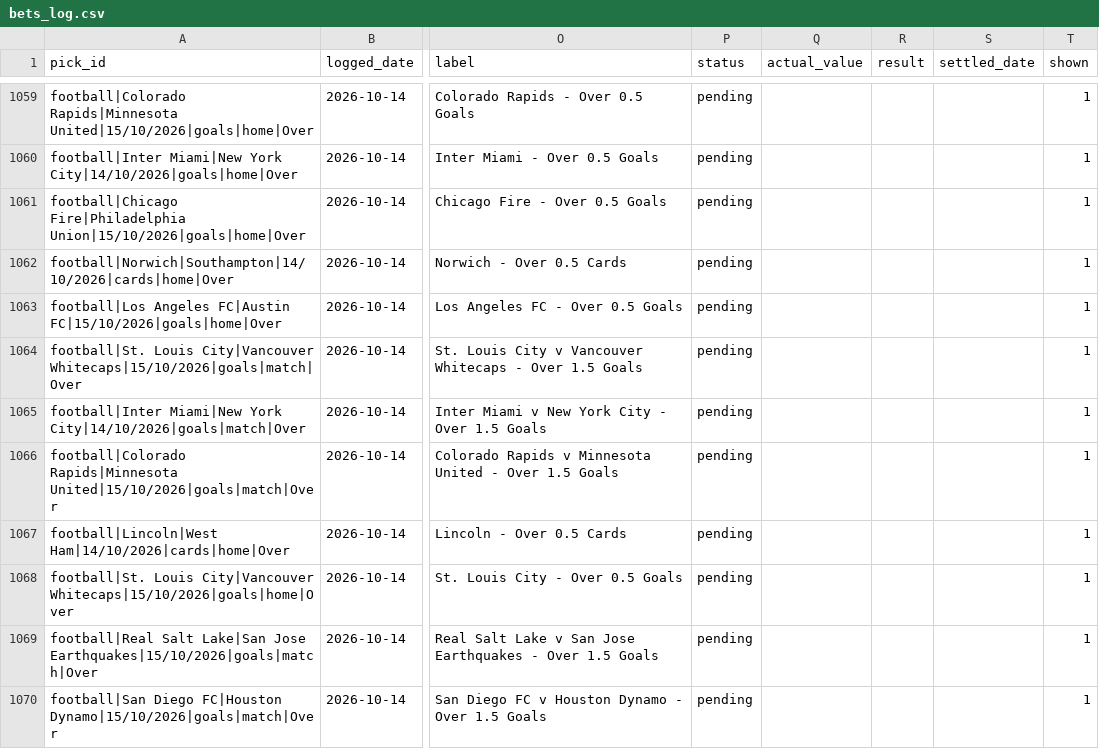
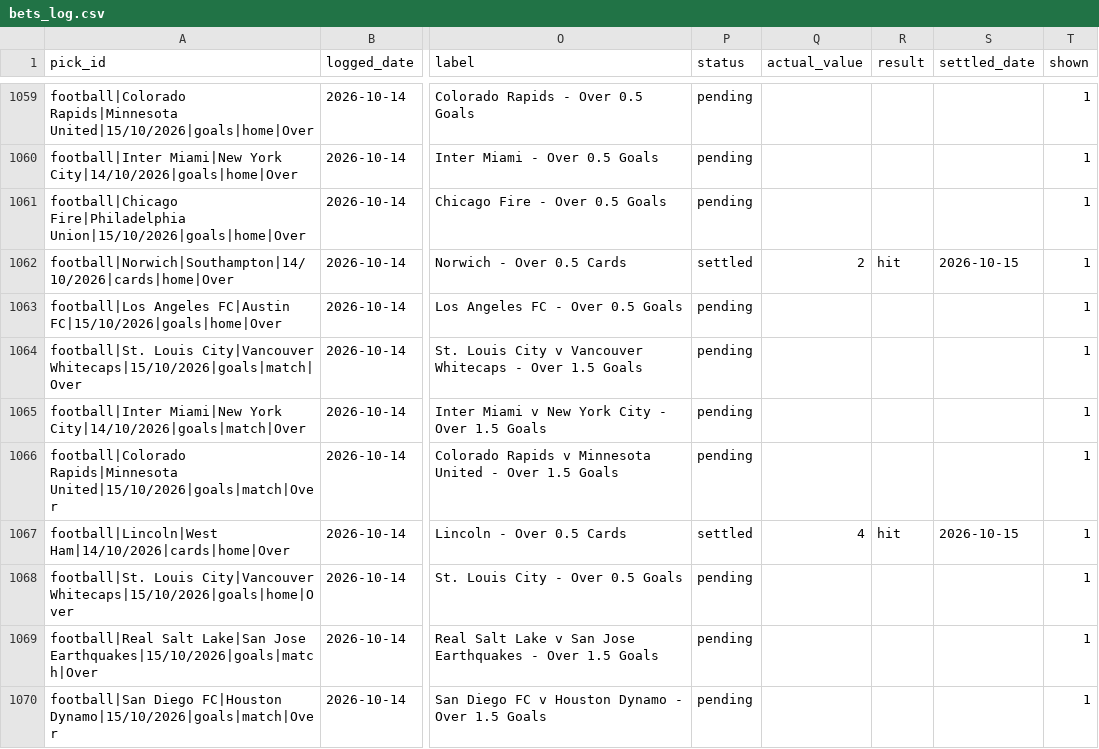
Before and after one commit to georgecharlesworth5-sudo/footystatpack, a CSV file: bets_log.csv, drawn as a sheet; only a part is shown, gaps mark what is left out; the diff covers the shown part only; the diff names each change by its address in the sheet, - before the commit and + after, or states it on an @@ line.

```diff
--- a/bets_log.csv
+++ b/bets_log.csv
-P1062 (status): pending
+P1062 (status): settled
-Q1062 (actual_value): (empty)
+Q1062 (actual_value): 2
-R1062 (result): (empty)
+R1062 (result): hit
-S1062 (settled_date): (empty)
+S1062 (settled_date): 2026-10-15
-P1067 (status): pending
+P1067 (status): settled
-Q1067 (actual_value): (empty)
+Q1067 (actual_value): 4
-R1067 (result): (empty)
+R1067 (result): hit
-S1067 (settled_date): (empty)
+S1067 (settled_date): 2026-10-15
```
Also changed, not shown: 4 added rows and 52 edited cells elsewhere in this file, 3 other files.
